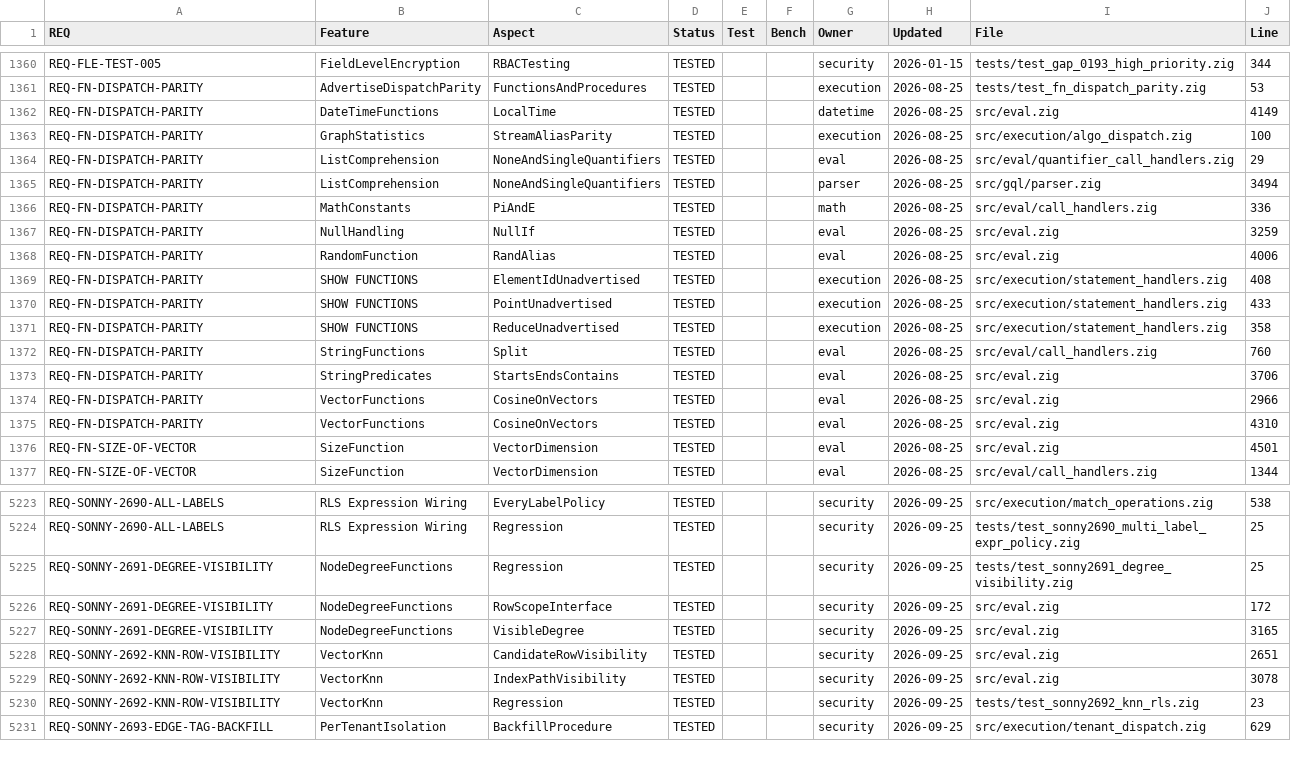
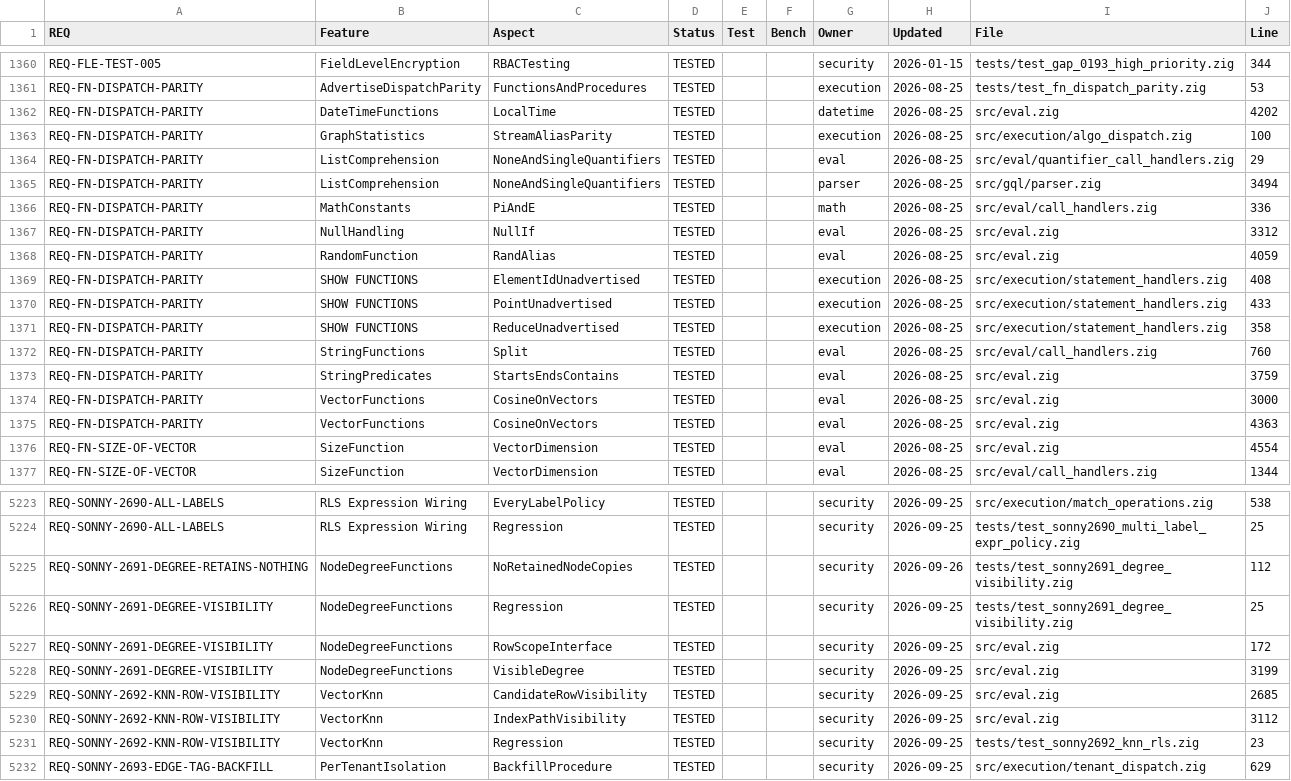
Before and after one commit to geodedb/geode, a CSV file: docs/status.csv, drawn as a sheet; only a part is shown, gaps mark what is left out; the diff covers the shown part only.

```diff
--- a/docs/status.csv
+++ b/docs/status.csv
@@ -1361,3 +1361,3 @@ REQ-FLE-TEST-005,FieldLevelEncryption,RBACTesting,TESTED,,,security,2026-01-15,t
 REQ-FN-DISPATCH-PARITY,AdvertiseDispatchParity,FunctionsAndProcedures,TESTED,,,execution,2026-08-25,tests/test_fn_dispatch_parity.zig,53
-REQ-FN-DISPATCH-PARITY,DateTimeFunctions,LocalTime,TESTED,,,datetime,2026-08-25,src/eval.zig,4149
+REQ-FN-DISPATCH-PARITY,DateTimeFunctions,LocalTime,TESTED,,,datetime,2026-08-25,src/eval.zig,4202
 REQ-FN-DISPATCH-PARITY,GraphStatistics,StreamAliasParity,TESTED,,,execution,2026-08-25,src/execution/algo_dispatch.zig,100
@@ -1366,4 +1366,4 @@ REQ-FN-DISPATCH-PARITY,ListComprehension,NoneAndSingleQuantifiers,TESTED,,,parse
 REQ-FN-DISPATCH-PARITY,MathConstants,PiAndE,TESTED,,,math,2026-08-25,src/eval/call_handlers.zig,336
-REQ-FN-DISPATCH-PARITY,NullHandling,NullIf,TESTED,,,eval,2026-08-25,src/eval.zig,3259
-REQ-FN-DISPATCH-PARITY,RandomFunction,RandAlias,TESTED,,,eval,2026-08-25,src/eval.zig,4006
+REQ-FN-DISPATCH-PARITY,NullHandling,NullIf,TESTED,,,eval,2026-08-25,src/eval.zig,3312
+REQ-FN-DISPATCH-PARITY,RandomFunction,RandAlias,TESTED,,,eval,2026-08-25,src/eval.zig,4059
 REQ-FN-DISPATCH-PARITY,SHOW FUNCTIONS,ElementIdUnadvertised,TESTED,,,execution,2026-08-25,src/execution/statement_handlers.zig,408
@@ -1372,6 +1372,6 @@ REQ-FN-DISPATCH-PARITY,SHOW FUNCTIONS,ReduceUnadvertised,TESTED,,,execution,2026
 REQ-FN-DISPATCH-PARITY,StringFunctions,Split,TESTED,,,eval,2026-08-25,src/eval/call_handlers.zig,760
-REQ-FN-DISPATCH-PARITY,StringPredicates,StartsEndsContains,TESTED,,,eval,2026-08-25,src/eval.zig,3706
-REQ-FN-DISPATCH-PARITY,VectorFunctions,CosineOnVectors,TESTED,,,eval,2026-08-25,src/eval.zig,2966
-REQ-FN-DISPATCH-PARITY,VectorFunctions,CosineOnVectors,TESTED,,,eval,2026-08-25,src/eval.zig,4310
-REQ-FN-SIZE-OF-VECTOR,SizeFunction,VectorDimension,TESTED,,,eval,2026-08-25,src/eval.zig,4501
+REQ-FN-DISPATCH-PARITY,StringPredicates,StartsEndsContains,TESTED,,,eval,2026-08-25,src/eval.zig,3759
+REQ-FN-DISPATCH-PARITY,VectorFunctions,CosineOnVectors,TESTED,,,eval,2026-08-25,src/eval.zig,3000
+REQ-FN-DISPATCH-PARITY,VectorFunctions,CosineOnVectors,TESTED,,,eval,2026-08-25,src/eval.zig,4363
+REQ-FN-SIZE-OF-VECTOR,SizeFunction,VectorDimension,TESTED,,,eval,2026-08-25,src/eval.zig,4554
 REQ-FN-SIZE-OF-VECTOR,SizeFunction,VectorDimension,TESTED,,,eval,2026-08-25,src/eval/call_handlers.zig,1344
@@ -5224,7 +5224,8 @@ REQ-SONNY-2690-ALL-LABELS,RLS Expression Wiring,EveryLabelPolicy,TESTED,,,securi
 REQ-SONNY-2690-ALL-LABELS,RLS Expression Wiring,Regression,TESTED,,,security,2026-09-25,tests/test_sonny2690_multi_label_expr_policy.zig,25
+REQ-SONNY-2691-DEGREE-RETAINS-NOTHING,NodeDegreeFunctions,NoRetainedNodeCopies,TESTED,,,security,2026-09-26,tests/test_sonny2691_degree_visibility.zig,112
 REQ-SONNY-2691-DEGREE-VISIBILITY,NodeDegreeFunctions,Regression,TESTED,,,security,2026-09-25,tests/test_sonny2691_degree_visibility.zig,25
 REQ-SONNY-2691-DEGREE-VISIBILITY,NodeDegreeFunctions,RowScopeInterface,TESTED,,,security,2026-09-25,src/eval.zig,172
-REQ-SONNY-2691-DEGREE-VISIBILITY,NodeDegreeFunctions,VisibleDegree,TESTED,,,security,2026-09-25,src/eval.zig,3165
-REQ-SONNY-2692-KNN-ROW-VISIBILITY,VectorKnn,CandidateRowVisibility,TESTED,,,security,2026-09-25,src/eval.zig,2651
-REQ-SONNY-2692-KNN-ROW-VISIBILITY,VectorKnn,IndexPathVisibility,TESTED,,,security,2026-09-25,src/eval.zig,3078
+REQ-SONNY-2691-DEGREE-VISIBILITY,NodeDegreeFunctions,VisibleDegree,TESTED,,,security,2026-09-25,src/eval.zig,3199
+REQ-SONNY-2692-KNN-ROW-VISIBILITY,VectorKnn,CandidateRowVisibility,TESTED,,,security,2026-09-25,src/eval.zig,2685
+REQ-SONNY-2692-KNN-ROW-VISIBILITY,VectorKnn,IndexPathVisibility,TESTED,,,security,2026-09-25,src/eval.zig,3112
 REQ-SONNY-2692-KNN-ROW-VISIBILITY,VectorKnn,Regression,TESTED,,,security,2026-09-25,tests/test_sonny2692_knn_rls.zig,23
```
Also changed, not shown: 97 edited cells elsewhere in this file, 3 other files.
